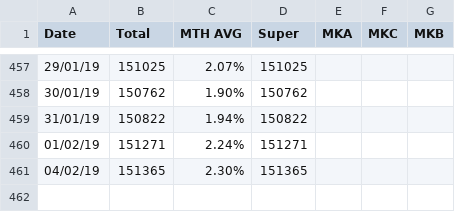
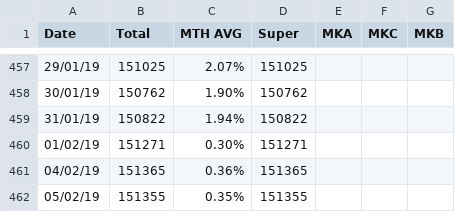
Before and after one commit to sam-matthews/funds, a CSV file: Data/portfolio-Kiwi Saver.csv, drawn as a sheet; only a part is shown, gaps mark what is left out.

```diff
--- a/Data/portfolio-Kiwi Saver.csv
+++ b/Data/portfolio-Kiwi Saver.csv
@@ -459,3 +459,4 @@ Date,Total,MTH AVG,Super,MKA,MKC,MKB
 31/01/19,150822,1.94%,150822,,,
-01/02/19,151271,2.24%,151271,,,
-04/02/19,151365,2.30%,151365,,,
+01/02/19,151271,0.30%,151271,,,
+04/02/19,151365,0.36%,151365,,,
+05/02/19,151355,0.35%,151355,,,
```
Also changed, not shown: Data/portfolio-Portfolio - Sam.csv, Data/price-diff-Day-diff.csv, 8 other files.
